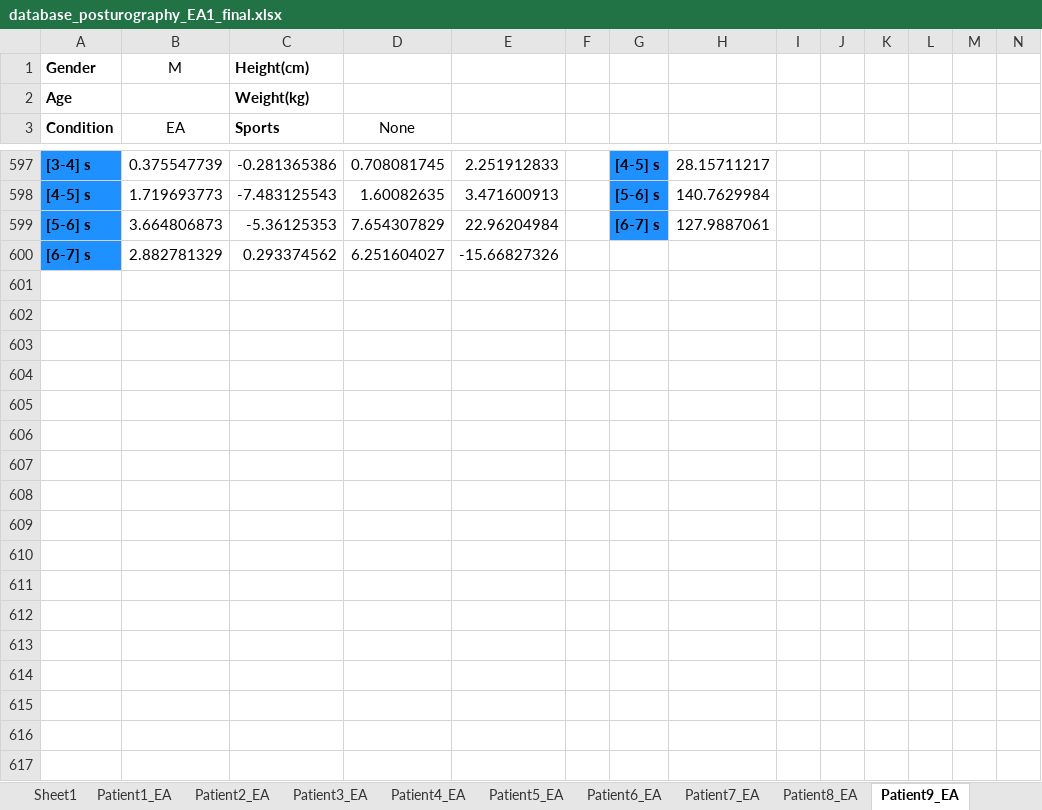
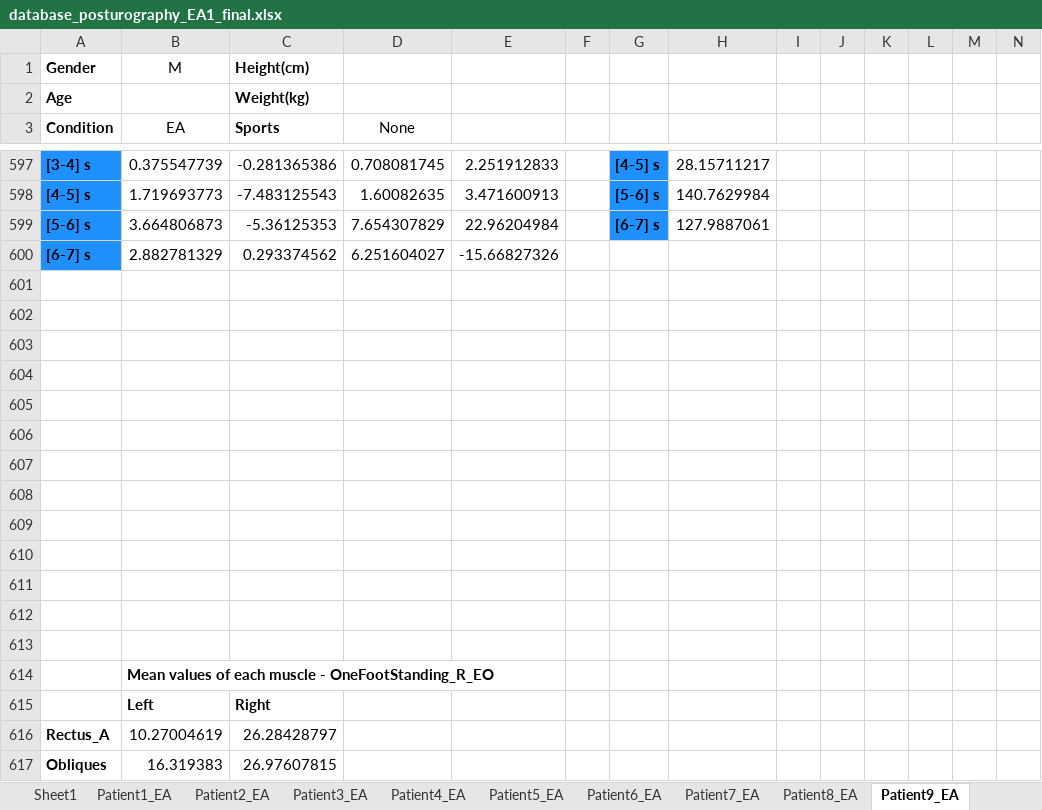
Before and after one commit to DFNOsorio/tonusMuscular, an Excel workbook: Excel_database/database_posturography_EA1_final.xlsx, sheet Patient9_EA, drawn as a sheet; only a part is shown, gaps mark what is left out; values as stored, in another font and other column widths than the file's, no borders; rows hold the shown columns only; the diff covers the shown part only; the diff names each change by its address in the sheet, - before the commit and + after, or states it on an @@ line.

```diff
--- a/Excel_database/database_posturography_EA1_final.xlsx (sheet Patient9_EA)
+++ b/Excel_database/database_posturography_EA1_final.xlsx (sheet Patient9_EA)
+row 601: (empty)
+row 602: (empty)
+row 603: (empty)
+row 604: (empty)
+row 605: (empty)
+row 606: (empty)
+row 607: (empty)
+row 608: (empty)
+row 609: (empty)
+row 610: (empty)
+row 611: (empty)
+row 612: (empty)
+row 613: (empty)
+row 614:  | Mean values of each muscle - OneFootStanding_R_EO
+row 615:  | Left | Right
+row 616: Rectus_A | 10.27004619 | 26.28428797
+row 617: Obliques | 16.319383 | 26.97607815
```
Also changed, not shown: 122 added rows elsewhere in this sheet, sheet Patient1_EA, sheet Patient4_EA, sheet Patient7_EA, sheet Patient8_EA, sheet Patient6_EA, sheet Patient3_EA, 3 more sheets, Excel_database/database_posturography_over30 _final.xlsx, 13 other files.
